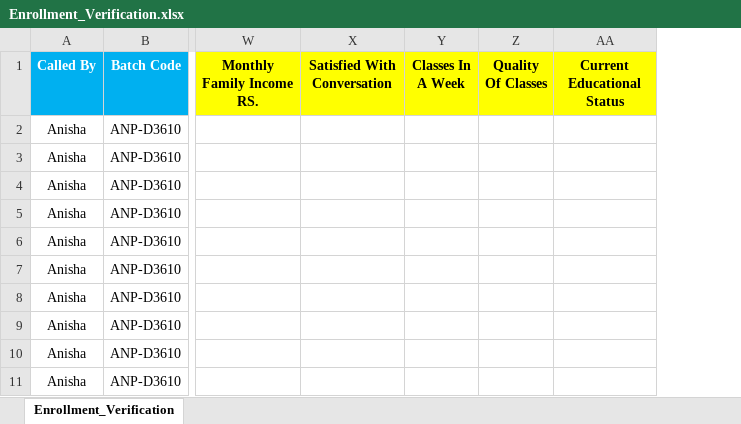
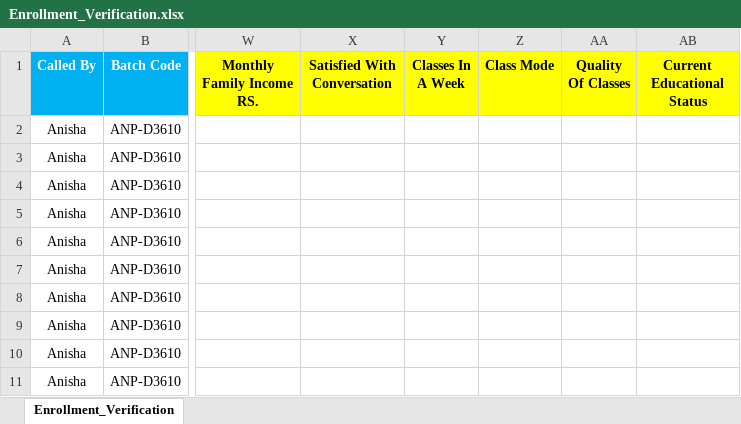
Before and after one commit to nibedanbhattacharjee97/gcopy, an Excel workbook: Enrollment_Verification.xlsx, sheet Enrollment_Verification, drawn as a sheet; only a part is shown, gaps mark what is left out; values as stored, in another font and other column widths than the file's, no borders; conditional formats not drawn; the diff names each change by its address in the sheet, - before the commit and + after, or states it on an @@ line.

```diff
--- a/Enrollment_Verification.xlsx (sheet Enrollment_Verification)
+++ b/Enrollment_Verification.xlsx (sheet Enrollment_Verification)
+column Z (Class Mode), empty
```
Also changed, not shown: 2 other files.
